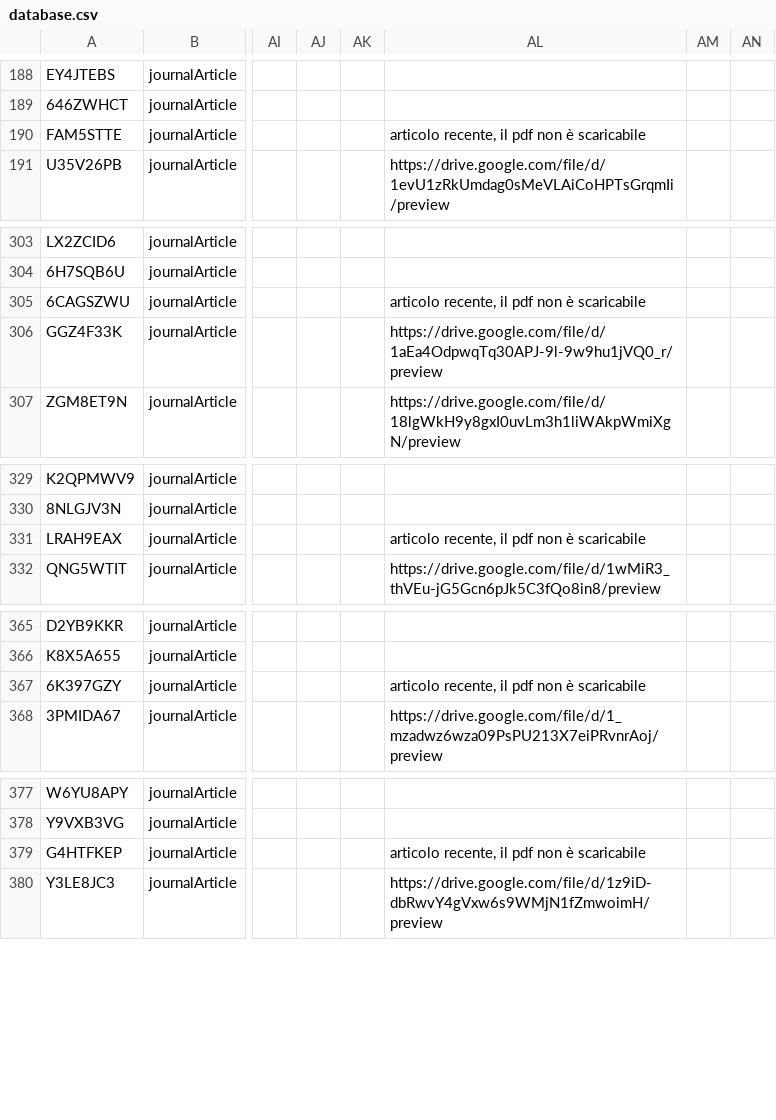
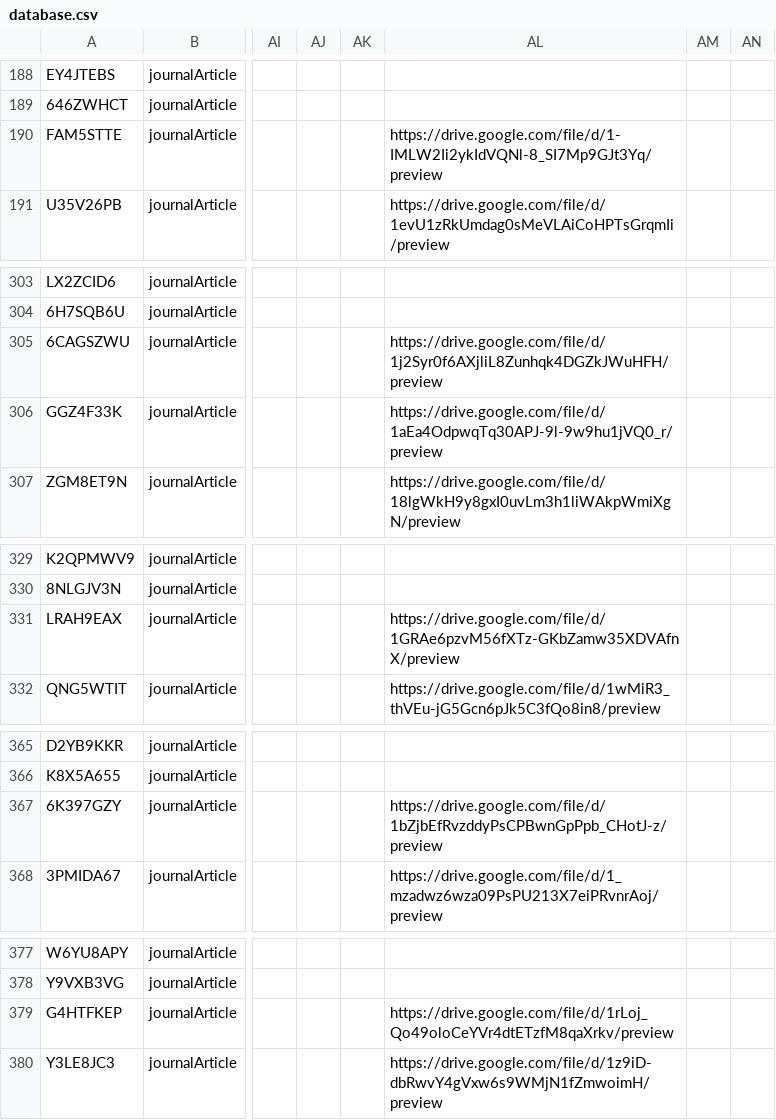
Before and after one commit to invern/database-teologia, a CSV file: database.csv, drawn as a sheet; only a part is shown, gaps mark what is left out; the diff covers the shown part only; the diff names each change by its address in the sheet, - before the commit and + after, or states it on an @@ line.

```diff
--- a/database.csv
+++ b/database.csv
-AL190: articolo recente, il pdf non è scaricabile
+AL190: https://drive.google.com/file/d/1-IMLW2Ii2ykIdVQNl-8_SI7Mp9GJt3Yq/preview
-AL305: articolo recente, il pdf non è scaricabile
+AL305: https://drive.google.com/file/d/1j2Syr0f6AXjliL8Zunhqk4DGZkJWuHFH/preview
-AL331: articolo recente, il pdf non è scaricabile
+AL331: https://drive.google.com/file/d/1GRAe6pzvM56fXTz-GKbZamw35XDVAfnX/preview
-AL367: articolo recente, il pdf non è scaricabile
+AL367: https://drive.google.com/file/d/1bZjbEfRvzddyPsCPBwnGpPpb_CHotJ-z/preview
-AL379: articolo recente, il pdf non è scaricabile
+AL379: https://drive.google.com/file/d/1rLoj_Qo49oloCeYVr4dtETzfM8qaXrkv/preview
```
Also changed, not shown: 12 edited cells elsewhere in this file.
